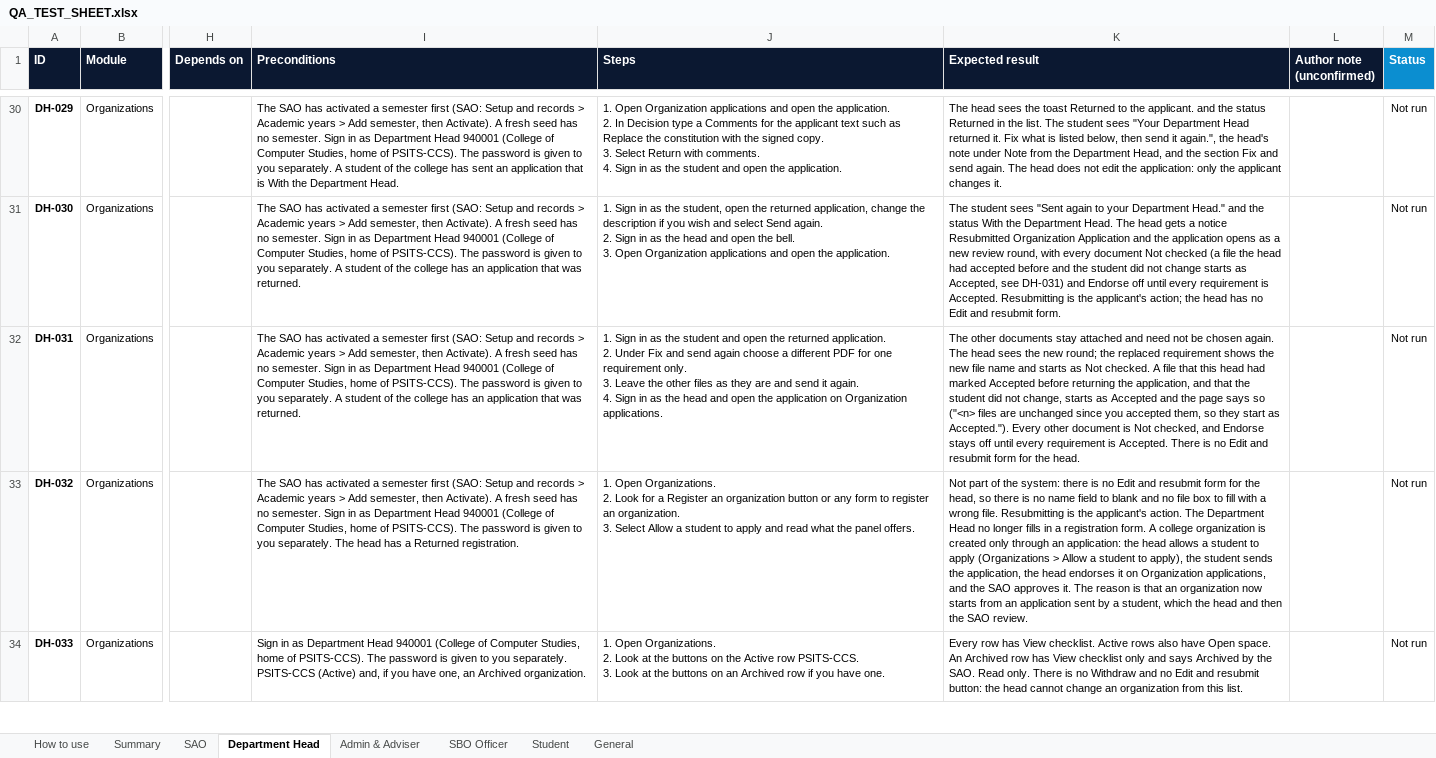
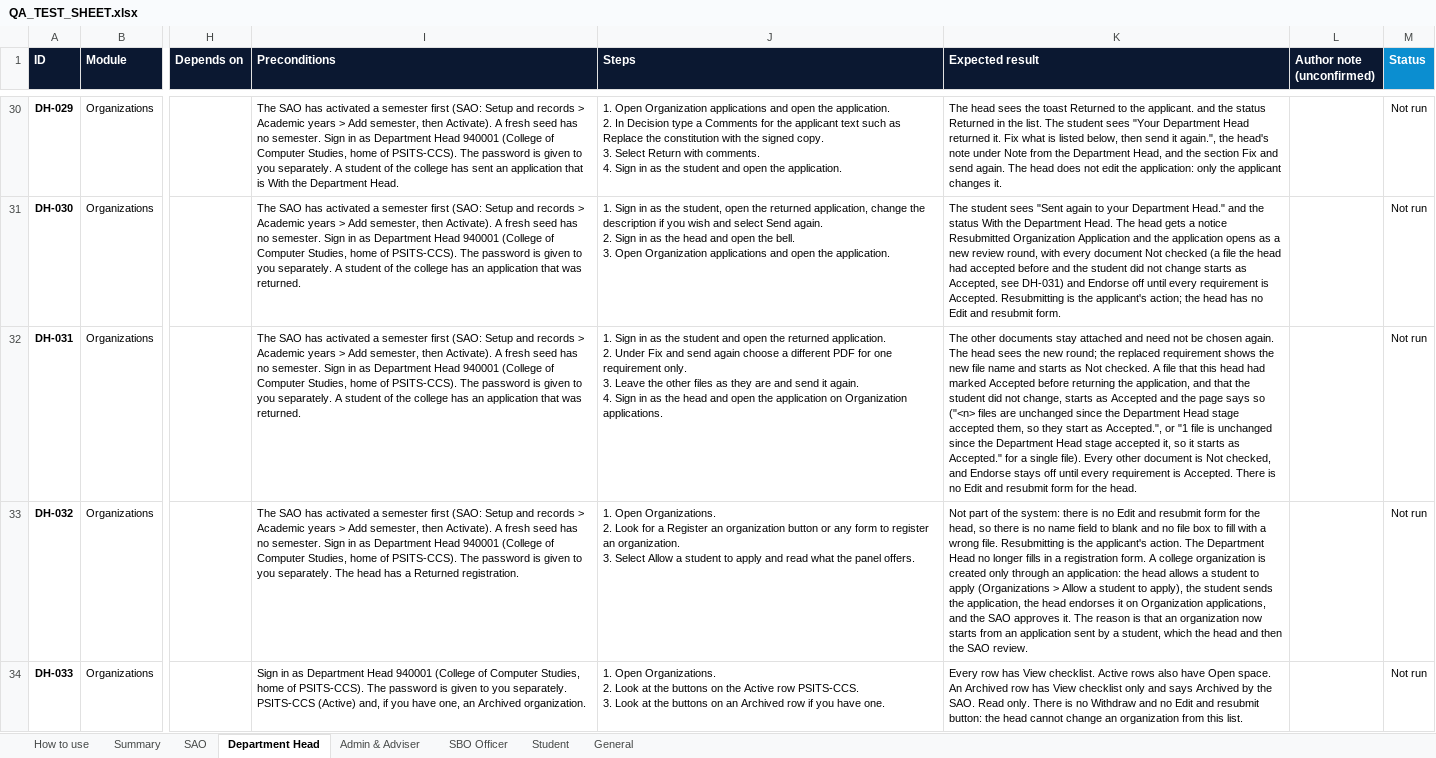
Before and after one commit to prodoc-zen/Hiusa-FULL, an Excel workbook: docs/QA_TEST_SHEET.xlsx, sheet Department Head, drawn as a sheet; only a part is shown, gaps mark what is left out; values as stored, in another font and other column widths than the file's, no borders; conditional formats not drawn; the diff names each change by its address in the sheet, - before the commit and + after, or states it on an @@ line.

Commit message:
docs: the QA case, UX flow and column guides now name the current review wording, officer release path and administrator button
Co-Authored-By: John Carlo Borgueta <johncarloborgueta@gmail.com>

```diff
--- a/docs/QA_TEST_SHEET.xlsx (sheet Department Head)
+++ b/docs/QA_TEST_SHEET.xlsx (sheet Department Head)
-K32 (Expected result): …unchanged since you accepted them, so they start as Accepted."). Every other…
+K32 (Expected result): …unchanged since the Department Head stage accepted them, so they start as Accepted.", or "1 file is unchanged since the Department Head stage accepted it, so it starts as Accepted." for a single file). Every other…
```
Also changed, not shown: 8 other files.
